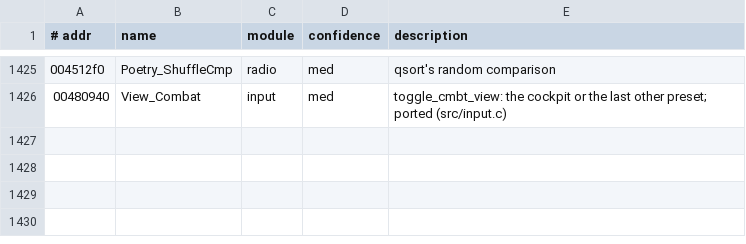
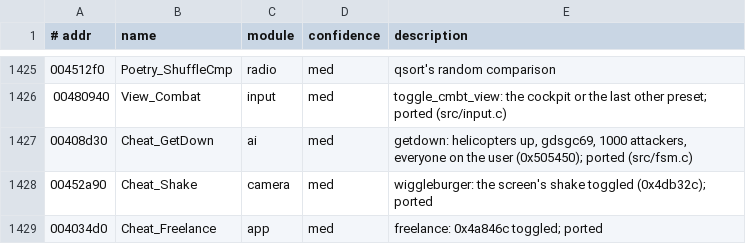
Before and after one commit to emdzej/openi76, a TSV file: tools/ghidra/names.tsv, drawn as a sheet; only a part is shown, gaps mark what is left out.

```diff
--- a/tools/ghidra/names.tsv
+++ b/tools/ghidra/names.tsv
@@ -1426 +1426,4 @@
 00480940	View_Combat	input	med	toggle_cmbt_view: the cockpit or the last other preset; ported (src/input.c)
+00408d30	Cheat_GetDown	ai	med	getdown: helicopters up, gdsgc69, 1000 attackers, everyone on the user (0x505450); ported (src/fsm.c)
+00452a90	Cheat_Shake	camera	med	wiggleburger: the screen's shake toggled (0x4db32c); ported
+004034d0	Cheat_Freelance	app	med	freelance: 0x4a846c toggled; ported
```
Also changed, not shown: 6 other files.
